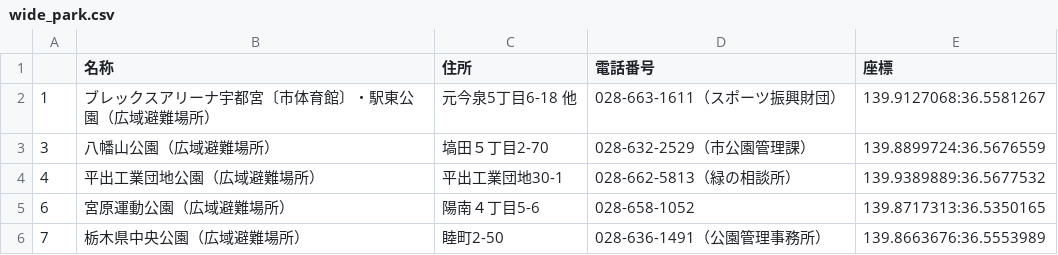
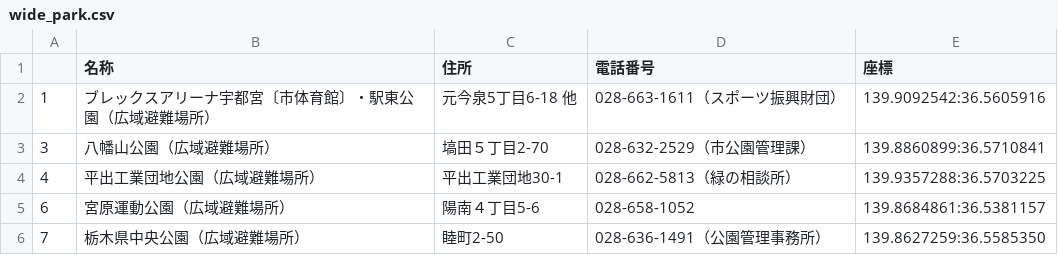
Before and after one commit to HinataKikuchi/Mamorukun, a CSV file: data/csv_data/wide_park.csv, drawn as a sheet.

```diff
--- a/data/csv_data/wide_park.csv
+++ b/data/csv_data/wide_park.csv
@@ -1,6 +1,6 @@
 ,名称,住所,電話番号,座標
-1,ブレックスアリーナ宇都宮〔市体育館〕・駅東公園（広域避難場所）,元今泉5丁目6-18　他,028-663-1611（スポーツ振興財団）,139.9127068:36.5581267
-3,八幡山公園（広域避難場所）,塙田５丁目2-70,028-632-2529（市公園管理課）,139.8899724:36.5676559
-4,平出工業団地公園（広域避難場所）,平出工業団地30-1,028-662-5813（緑の相談所）,139.9389889:36.5677532
-6,宮原運動公園（広域避難場所）,陽南４丁目5-6,028-658-1052,139.8717313:36.5350165
-7,栃木県中央公園（広域避難場所）,睦町2-50,028-636-1491（公園管理事務所）,139.8663676:36.5553989
+1,ブレックスアリーナ宇都宮〔市体育館〕・駅東公園（広域避難場所）,元今泉5丁目6-18　他,028-663-1611（スポーツ振興財団）,139.9092542:36.5605916
+3,八幡山公園（広域避難場所）,塙田５丁目2-70,028-632-2529（市公園管理課）,139.8860899:36.5710841
+4,平出工業団地公園（広域避難場所）,平出工業団地30-1,028-662-5813（緑の相談所）,139.9357288:36.5703225
+6,宮原運動公園（広域避難場所）,陽南４丁目5-6,028-658-1052,139.8684861:36.5381157
+7,栃木県中央公園（広域避難場所）,睦町2-50,028-636-1491（公園管理事務所）,139.8627259:36.5585350
```
Also changed, not shown: data/csv_data/tmp_park.csv, 2 other files.
